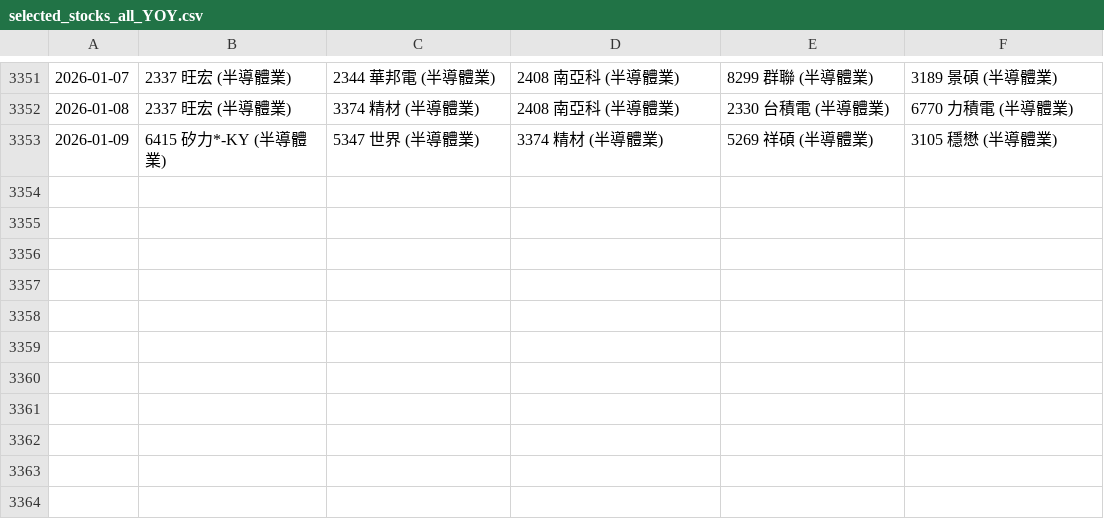
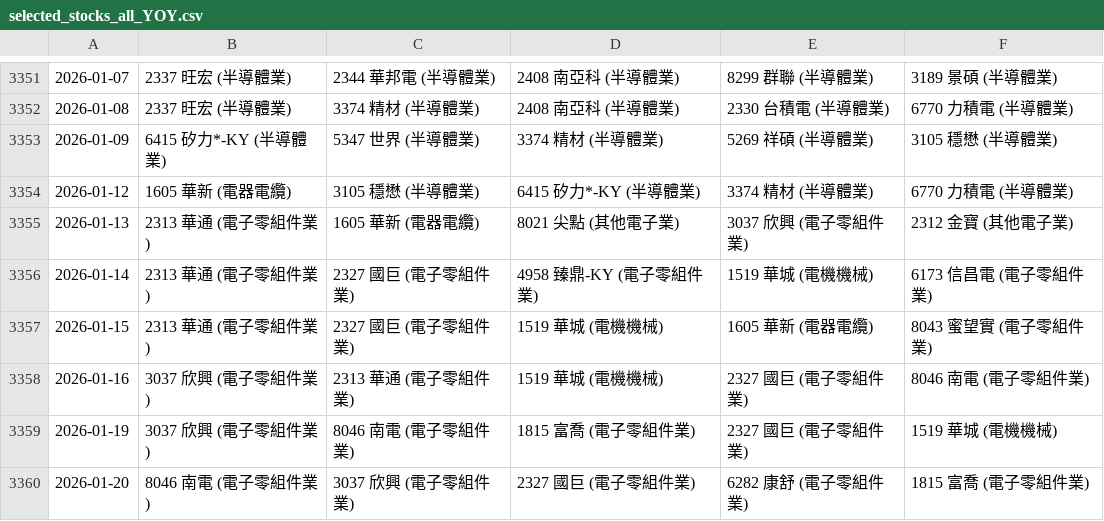
Before and after one commit to woody-yiu/TeraWise-Dashboard, a CSV file: selected_stocks_all_YOY.csv, drawn as a sheet; only a part is shown, gaps mark what is left out.

```diff
--- a/selected_stocks_all_YOY.csv
+++ b/selected_stocks_all_YOY.csv
@@ -3353 +3353,8 @@
 2026-01-09,6415 矽力*-KY (半導體業),5347 世界 (半導體業),3374 精材 (半導體業),5269 祥碩 (半導體業),3105 穩懋 (半導體業)
+2026-01-12,1605 華新 (電器電纜),3105 穩懋 (半導體業),6415 矽力*-KY (半導體業),3374 精材 (半導體業),6770 力積電 (半導體業)
+2026-01-13,2313 華通 (電子零組件業),1605 華新 (電器電纜),8021 尖點 (其他電子業),3037 欣興 (電子零組件業),2312 金寶 (其他電子業)
+2026-01-14,2313 華通 (電子零組件業),2327 國巨 (電子零組件業),4958 臻鼎-KY (電子零組件業),1519 華城 (電機機械),6173 信昌電 (電子零組件業)
+2026-01-15,2313 華通 (電子零組件業),2327 國巨 (電子零組件業),1519 華城 (電機機械),1605 華新 (電器電纜),8043 蜜望實 (電子零組件業)
+2026-01-16,3037 欣興 (電子零組件業),2313 華通 (電子零組件業),1519 華城 (電機機械),2327 國巨 (電子零組件業),8046 南電 (電子零組件業)
+2026-01-19,3037 欣興 (電子零組件業),8046 南電 (電子零組件業),1815 富喬 (電子零組件業),2327 國巨 (電子零組件業),1519 華城 (電機機械)
+2026-01-20,8046 南電 (電子零組件業),3037 欣興 (電子零組件業),2327 國巨 (電子零組件業),6282 康舒 (電子零組件業),1815 富喬 (電子零組件業)
```
Also changed, not shown: 8 other files.
